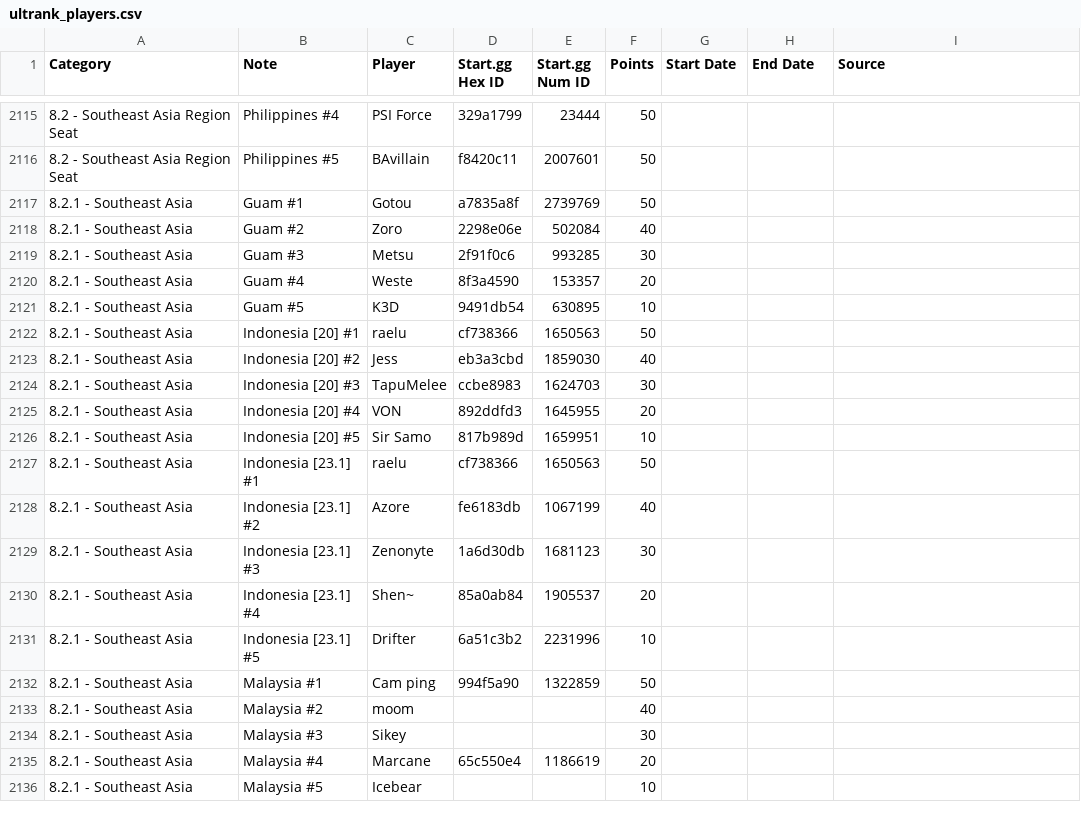
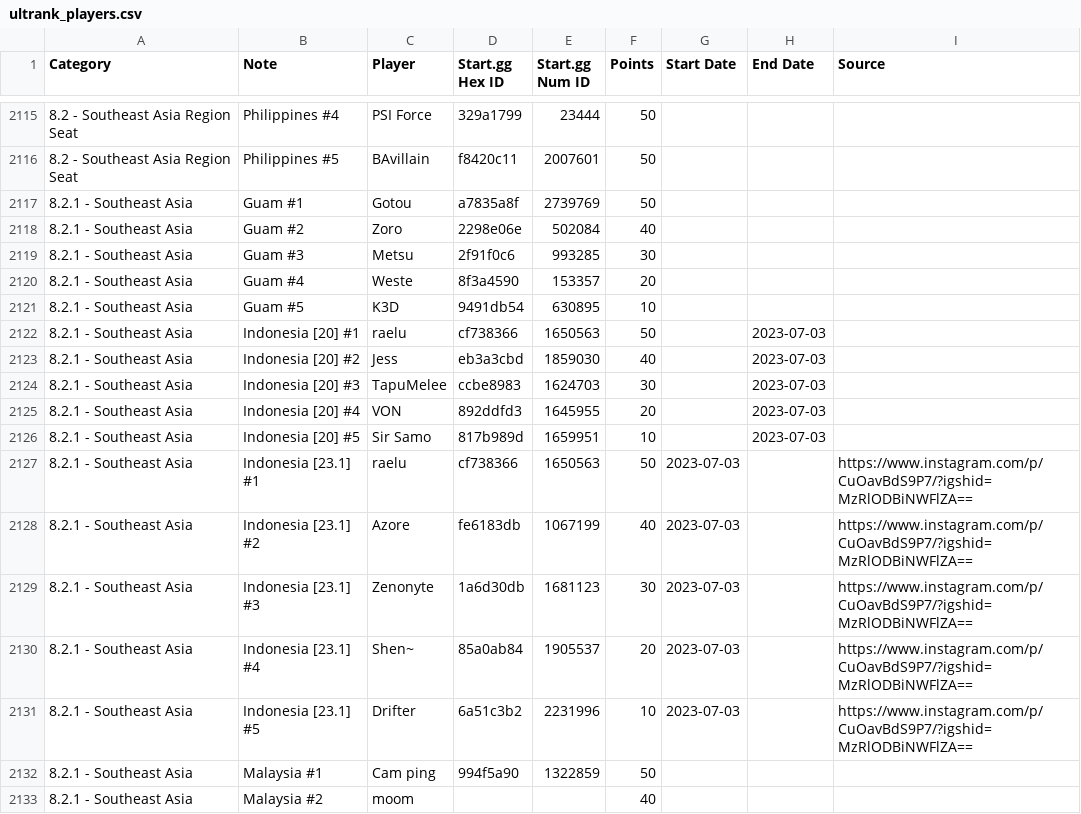
Before and after one commit to kenniky/ultrank-scoring, a CSV file: ultrank_players.csv, drawn as a sheet; only a part is shown, gaps mark what is left out; the shorter side is filled out with more unchanged rows.

Commit message:
fix indonesia values

```diff
--- a/ultrank_players.csv
+++ b/ultrank_players.csv
@@ -2121,12 +2121,12 @@ Category,Note,Player,Start.gg Hex ID,Start.gg Num ID,Points,Start Date,End Date,
 8.2.1 - Southeast Asia,Guam #5,K3D,9491db54,630895,10,,,
-8.2.1 - Southeast Asia,Indonesia [20] #1,raelu,cf738366,1650563,50,,,
-8.2.1 - Southeast Asia,Indonesia [20] #2,Jess,eb3a3cbd,1859030,40,,,
-8.2.1 - Southeast Asia,Indonesia [20] #3,TapuMelee,ccbe8983,1624703,30,,,
-8.2.1 - Southeast Asia,Indonesia [20] #4,VON,892ddfd3,1645955,20,,,
-8.2.1 - Southeast Asia,Indonesia [20] #5,Sir Samo,817b989d,1659951,10,,,
-8.2.1 - Southeast Asia,Indonesia [23.1] #1,raelu,cf738366,1650563,50,,,
-8.2.1 - Southeast Asia,Indonesia [23.1] #2,Azore,fe6183db,1067199,40,,,
-8.2.1 - Southeast Asia,Indonesia [23.1] #3,Zenonyte,1a6d30db,1681123,30,,,
-8.2.1 - Southeast Asia,Indonesia [23.1] #4,Shen~,85a0ab84,1905537,20,,,
-8.2.1 - Southeast Asia,Indonesia [23.1] #5,Drifter,6a51c3b2,2231996,10,,,
+8.2.1 - Southeast Asia,Indonesia [20] #1,raelu,cf738366,1650563,50,,2023-07-03,
+8.2.1 - Southeast Asia,Indonesia [20] #2,Jess,eb3a3cbd,1859030,40,,2023-07-03,
+8.2.1 - Southeast Asia,Indonesia [20] #3,TapuMelee,ccbe8983,1624703,30,,2023-07-03,
+8.2.1 - Southeast Asia,Indonesia [20] #4,VON,892ddfd3,1645955,20,,2023-07-03,
+8.2.1 - Southeast Asia,Indonesia [20] #5,Sir Samo,817b989d,1659951,10,,2023-07-03,
+8.2.1 - Southeast Asia,Indonesia [23.1] #1,raelu,cf738366,1650563,50,2023-07-03,,https://www.instagram.com/p/CuOavBdS9P7/?igshid=MzRlODBiNWFlZA==
+8.2.1 - Southeast Asia,Indonesia [23.1] #2,Azore,fe6183db,1067199,40,2023-07-03,,https://www.instagram.com/p/CuOavBdS9P7/?igshid=MzRlODBiNWFlZA==
+8.2.1 - Southeast Asia,Indonesia [23.1] #3,Zenonyte,1a6d30db,1681123,30,2023-07-03,,https://www.instagram.com/p/CuOavBdS9P7/?igshid=MzRlODBiNWFlZA==
+8.2.1 - Southeast Asia,Indonesia [23.1] #4,Shen~,85a0ab84,1905537,20,2023-07-03,,https://www.instagram.com/p/CuOavBdS9P7/?igshid=MzRlODBiNWFlZA==
+8.2.1 - Southeast Asia,Indonesia [23.1] #5,Drifter,6a51c3b2,2231996,10,2023-07-03,,https://www.instagram.com/p/CuOavBdS9P7/?igshid=MzRlODBiNWFlZA==
 8.2.1 - Southeast Asia,Malaysia #1,Cam ping,994f5a90,1322859,50,,,
```
